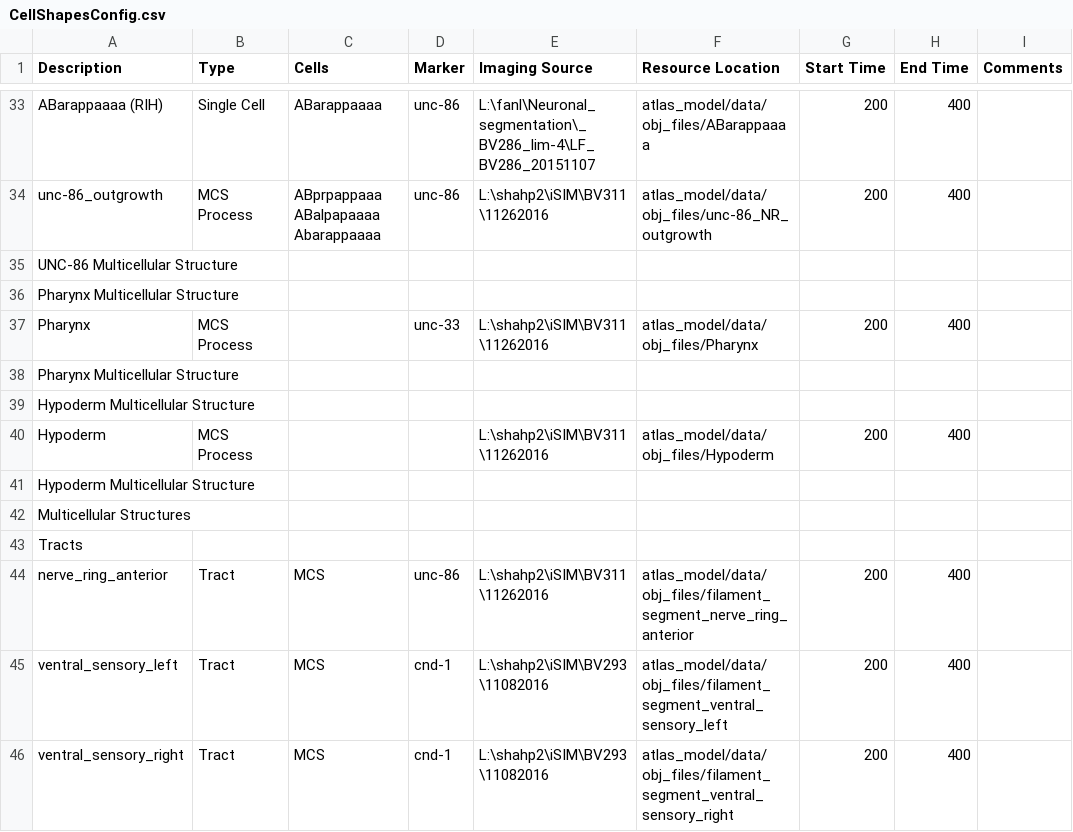
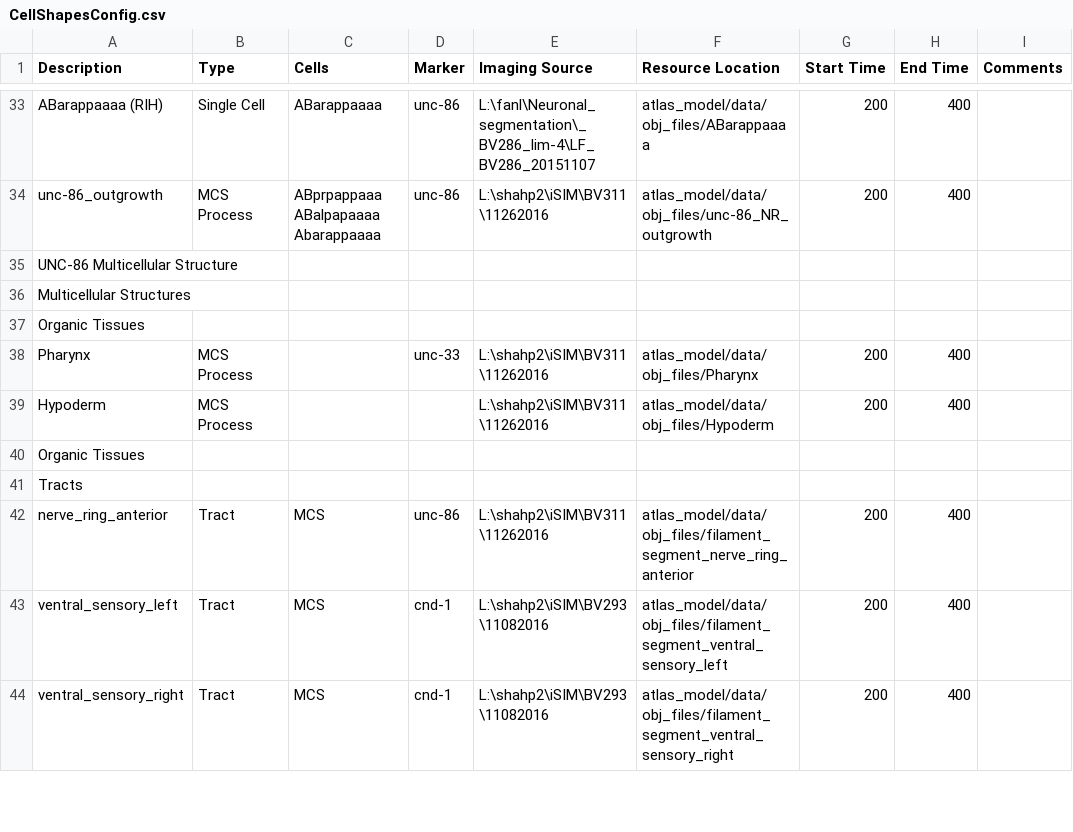
Before and after one commit to zhirongbaolab/WormGUIDES, a CSV file: src/atlas_model/configurations/shapes_config/CellShapesConfig.csv, drawn as a sheet; only a part is shown, gaps mark what is left out.

Commit message:
new hypoderm models, updated shapes config, updated parts list, fixed initial rotation parameter propogation

```diff
--- a/src/atlas_model/configurations/shapes_config/CellShapesConfig.csv
+++ b/src/atlas_model/configurations/shapes_config/CellShapesConfig.csv
@@ -35,9 +35,7 @@ unc-86_outgrowth,MCS Process,ABprpappaaa  ABalpapaaaa Abarappaaaa,unc-86,L:\shah
 UNC-86 Multicellular Structure,,,,,,,,
-Pharynx Multicellular Structure,,,,,,,,
+Multicellular Structures,,,,,,,,
+Organic Tissues,,,,,,,,
 Pharynx,MCS Process,,unc-33,L:\shahp2\iSIM\BV311\11262016,atlas_model/data/obj_files/Pharynx,200,400,
-Pharynx Multicellular Structure,,,,,,,,
-Hypoderm Multicellular Structure,,,,,,,,
 Hypoderm,MCS Process,,,L:\shahp2\iSIM\BV311\11262016,atlas_model/data/obj_files/Hypoderm,200,400,
-Hypoderm Multicellular Structure,,,,,,,,
-Multicellular Structures,,,,,,,,
+Organic Tissues,,,,,,,,
 Tracts,,,,,,,,
```
Also changed, not shown: 26 other files.
